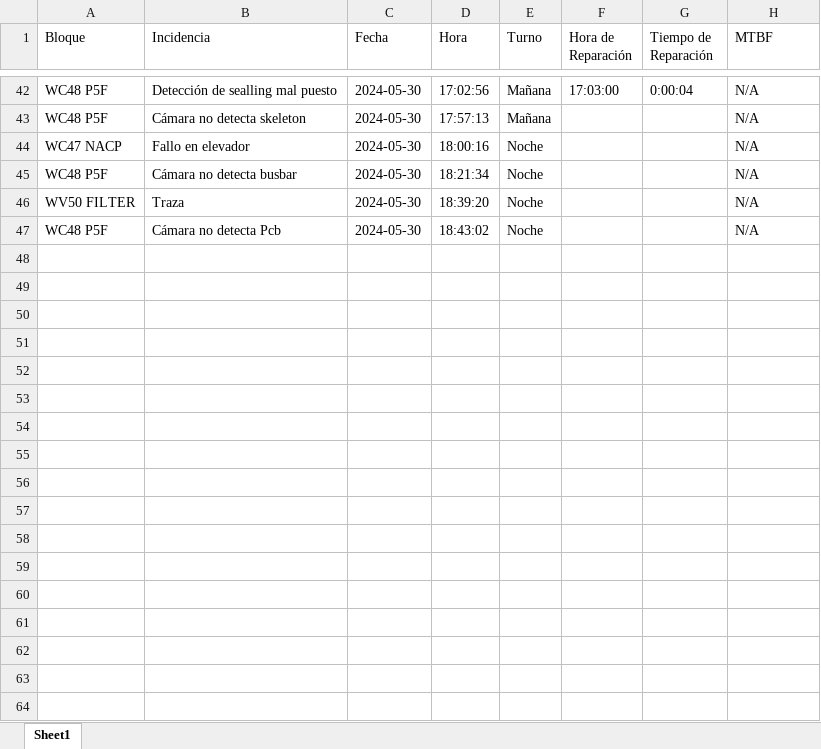
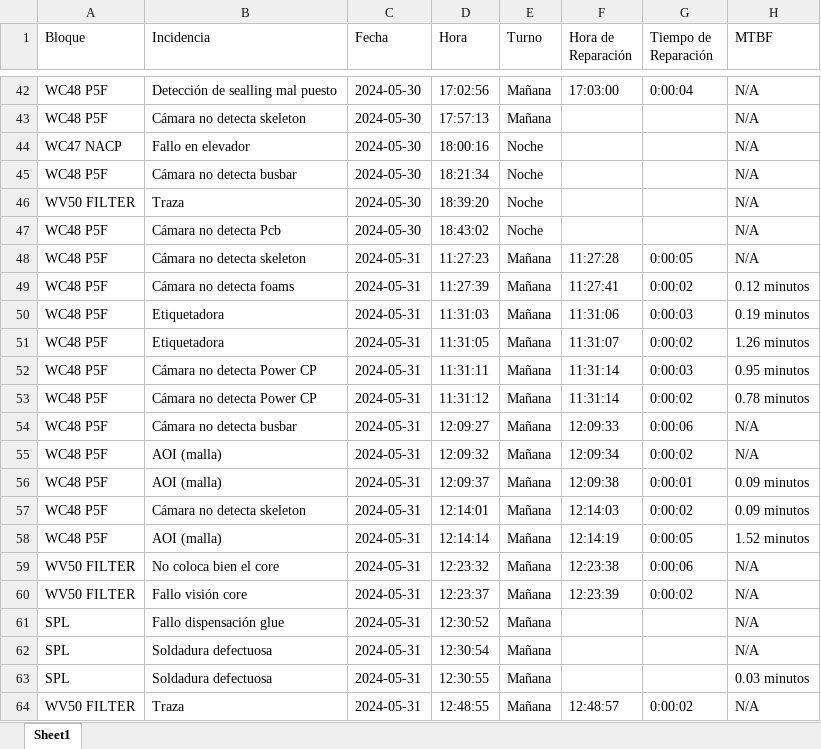
Before and after one commit to guillem-edo/ticket_management__launcher, an Excel workbook: beta_version/excel_files/v2_management.xlsx, sheet Sheet1, drawn as a sheet; only a part is shown, gaps mark what is left out; values as stored, in another font and other column widths than the file's, no borders; the diff names each change by its address in the sheet, - before the commit and + after, or states it on an @@ line.

```diff
--- a/beta_version/excel_files/v2_management.xlsx (sheet Sheet1)
+++ b/beta_version/excel_files/v2_management.xlsx (sheet Sheet1)
+row 48: WC48 P5F | Cámara no detecta skeleton | 2024-05-31 | 11:27:23 | Mañana | 11:27:28 | 0:00:05 | N/A
+row 49: WC48 P5F | Cámara no detecta foams | 2024-05-31 | 11:27:39 | Mañana | 11:27:41 | 0:00:02 | 0.12 minutos
+row 50: WC48 P5F | Etiquetadora | 2024-05-31 | 11:31:03 | Mañana | 11:31:06 | 0:00:03 | 0.19 minutos
+row 51: WC48 P5F | Etiquetadora | 2024-05-31 | 11:31:05 | Mañana | 11:31:07 | 0:00:02 | 1.26 minutos
+row 52: WC48 P5F | Cámara no detecta Power CP | 2024-05-31 | 11:31:11 | Mañana | 11:31:14 | 0:00:03 | 0.95 minutos
+row 53: WC48 P5F | Cámara no detecta Power CP | 2024-05-31 | 11:31:12 | Mañana | 11:31:14 | 0:00:02 | 0.78 minutos
+row 54: WC48 P5F | Cámara no detecta busbar | 2024-05-31 | 12:09:27 | Mañana | 12:09:33 | 0:00:06 | N/A
+row 55: WC48 P5F | AOI (malla) | 2024-05-31 | 12:09:32 | Mañana | 12:09:34 | 0:00:02 | N/A
+row 56: WC48 P5F | AOI (malla) | 2024-05-31 | 12:09:37 | Mañana | 12:09:38 | 0:00:01 | 0.09 minutos
+row 57: WC48 P5F | Cámara no detecta skeleton | 2024-05-31 | 12:14:01 | Mañana | 12:14:03 | 0:00:02 | 0.09 minutos
+row 58: WC48 P5F | AOI (malla) | 2024-05-31 | 12:14:14 | Mañana | 12:14:19 | 0:00:05 | 1.52 minutos
+row 59: WV50 FILTER | No coloca bien el core | 2024-05-31 | 12:23:32 | Mañana | 12:23:38 | 0:00:06 | N/A
+row 60: WV50 FILTER | Fallo visión core | 2024-05-31 | 12:23:37 | Mañana | 12:23:39 | 0:00:02 | N/A
+row 61: SPL | Fallo dispensación glue | 2024-05-31 | 12:30:52 | Mañana |  |  | N/A
+row 62: SPL | Soldadura defectuosa | 2024-05-31 | 12:30:54 | Mañana |  |  | N/A
+row 63: SPL | Soldadura defectuosa | 2024-05-31 | 12:30:55 | Mañana |  |  | 0.03 minutos
+row 64: WV50 FILTER | Traza | 2024-05-31 | 12:48:55 | Mañana | 12:48:57 | 0:00:02 | N/A
```
Also changed, not shown: 7 other files.
